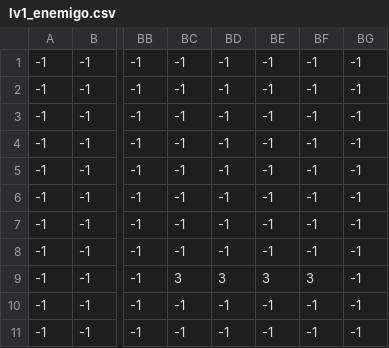
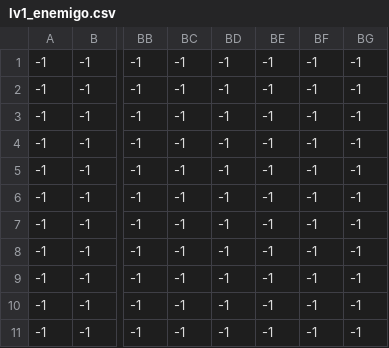
Before and after one commit to Santiago1732/utn_pygame-v5, a CSV file: levels/level_1/lv1_enemigo.csv, drawn as a sheet; only a part is shown, gaps mark what is left out; the diff names each change by its address in the sheet, - before the commit and + after, or states it on an @@ line.

```diff
--- a/levels/level_1/lv1_enemigo.csv
+++ b/levels/level_1/lv1_enemigo.csv
-BC9: 3
+BC9: -1
-BD9: 3
+BD9: -1
-BE9: 3
+BE9: -1
-BF9: 3
+BF9: -1
```
Also changed, not shown: levels/level_0/level_0._terreno.csv, levels/level_1/lv1_lava.csv, 15 other files.
